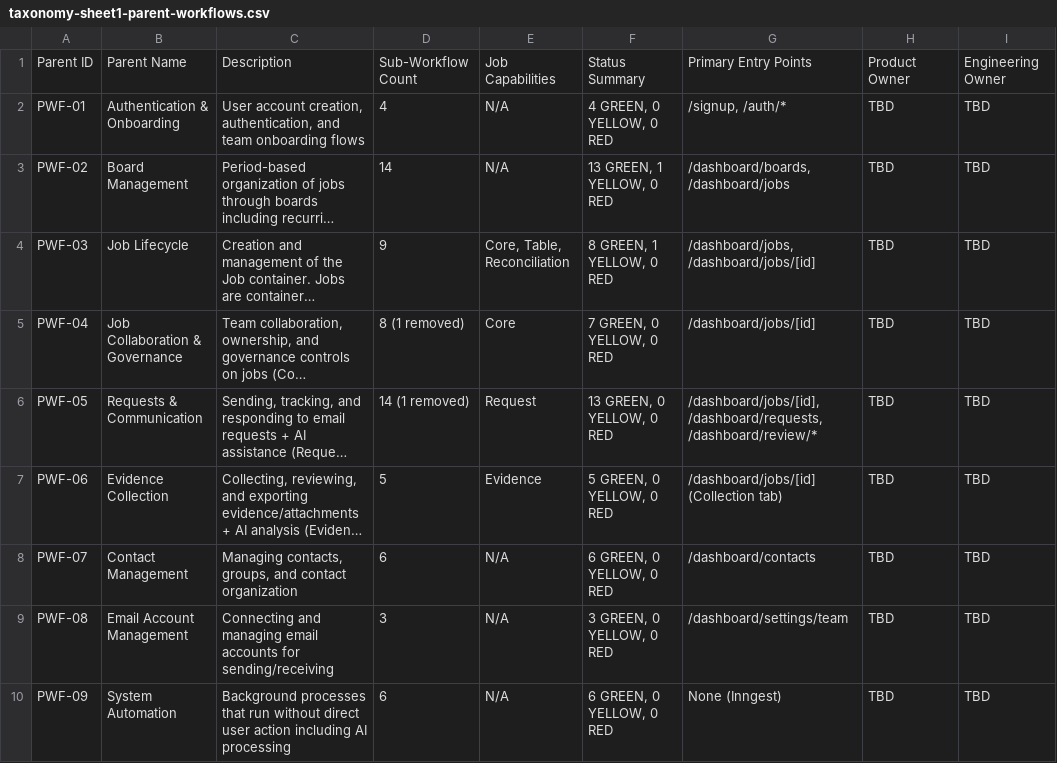
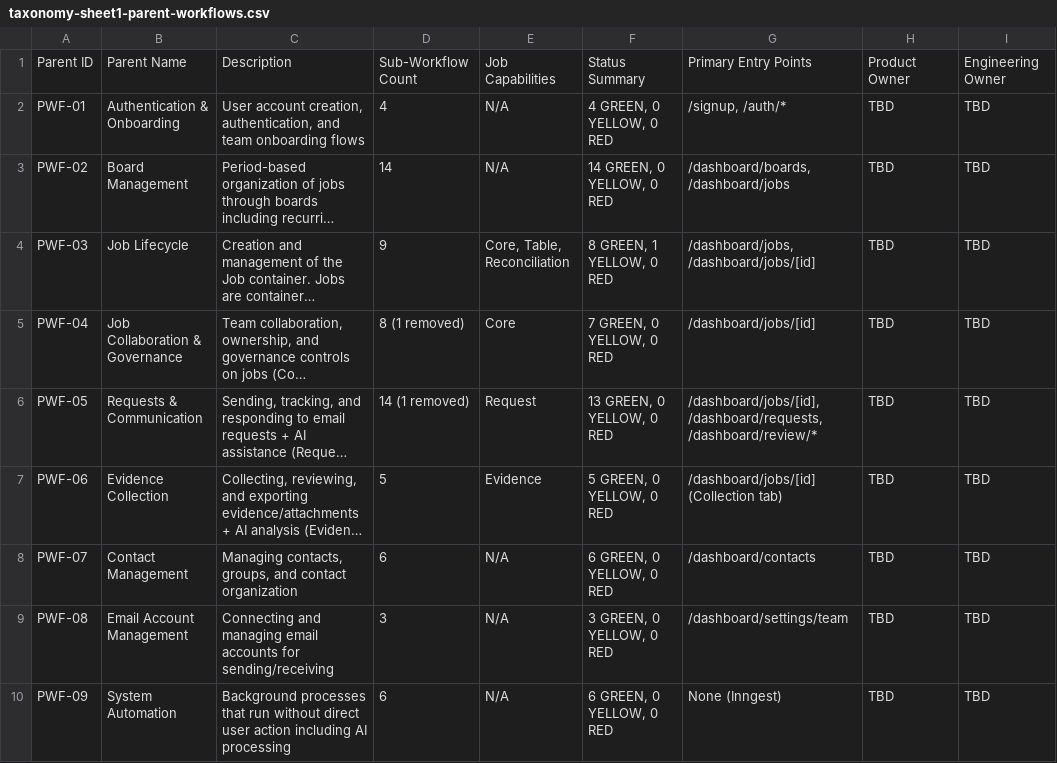
Before and after one commit to rich682/vergo-email, a CSV file: docs/product/taxonomy-sheet1-parent-workflows.csv, drawn as a sheet; long unchanged cells end in …; the diff names each change by its address in the sheet, - before the commit and + after, or states it on an @@ line.

```diff
--- a/docs/product/taxonomy-sheet1-parent-workflows.csv
+++ b/docs/product/taxonomy-sheet1-parent-workflows.csv
-F3: 13 GREEN, 1 YELLOW, 0 RED
+F3: 14 GREEN, 0 YELLOW, 0 RED
```
Also changed, not shown: docs/product/taxonomy-sheet2-sub-workflows.csv, docs/product/taxonomy-sheet3-workflow-audit.csv, 4 other files.
